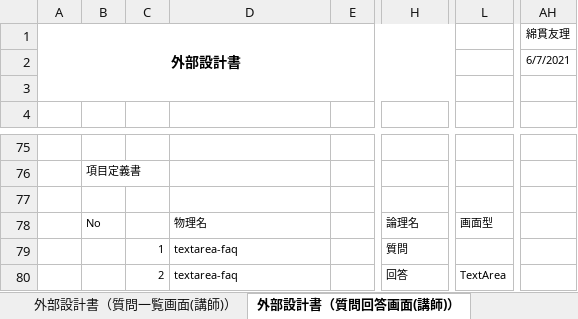
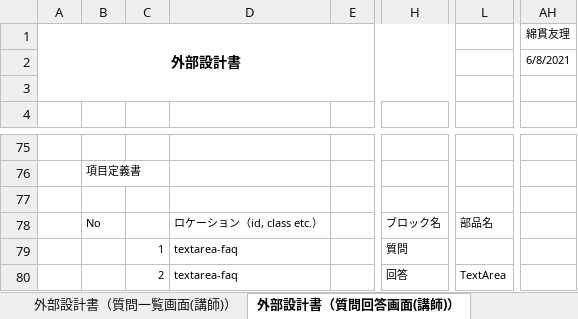
Before and after one commit to DOJO-2021/E-3, an Excel workbook: documents/外部設計書_#かけだしエンジニア.xlsx, sheet 外部設計書（質問回答画面(講師)）, drawn as a sheet; only a part is shown, gaps mark what is left out; values as stored, in another font and other column widths than the file's, no borders; charts and pictures not drawn; the diff names each change by its address in the sheet, - before the commit and + after, or states it on an @@ line.

```diff
--- a/documents/外部設計書_#かけだしエンジニア.xlsx (sheet 外部設計書（質問回答画面(講師)）)
+++ b/documents/外部設計書_#かけだしエンジニア.xlsx (sheet 外部設計書（質問回答画面(講師)）)
-AH2 (綿貫友理): 6/7/2021
+AH2 (綿貫友理): 6/8/2021
-D78: 物理名
+D78: ロケーション（id, class etc.）
-H78: 論理名
+H78: ブロック名
-L78: 画面型
+L78: 部品名
```
Also changed, not shown: sheet 外部設計書（質問一覧画面(講師)）, sheet 外部設計書（質問記入画面(受講者)）, sheet 外部設計書（ヘッダー(講師)）, sheet 外部設計書（FAQ登録画面(講師)）, sheet 外部設計書（FAQ画面(受講者)）, sheet 外部設計書（フッター）, 8 more sheets.
